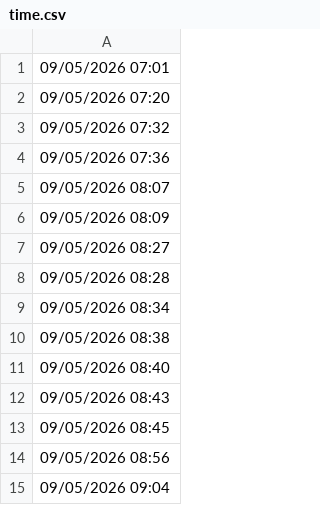
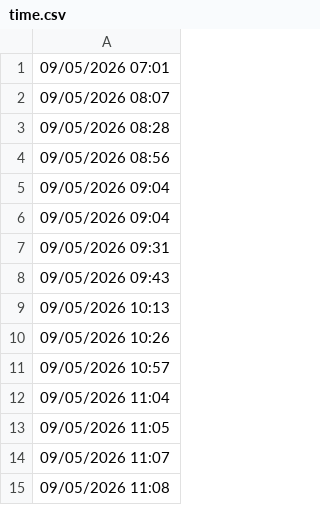
Before and after one commit to lethanhtannhat/phithuhien6th9, a CSV file: time.csv, drawn as a sheet; only a part is shown; the shorter side is filled out with more unchanged rows; the diff names each change by its address in the sheet, - before the commit and + after, or states it on an @@ line.

```diff
--- a/time.csv
+++ b/time.csv
-row 2: 09/05/2026 07:20
-row 3: 09/05/2026 07:32
-row 4: 09/05/2026 07:36
-row 6: 09/05/2026 08:09
-row 7: 09/05/2026 08:27
-row 9: 09/05/2026 08:34
-row 10: 09/05/2026 08:38
-row 11: 09/05/2026 08:40
-row 12: 09/05/2026 08:43
-row 13: 09/05/2026 08:45
```
Also changed, not shown: 1 other file.
